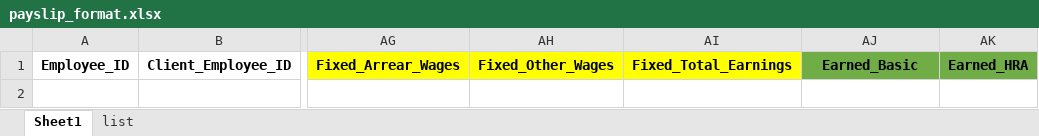
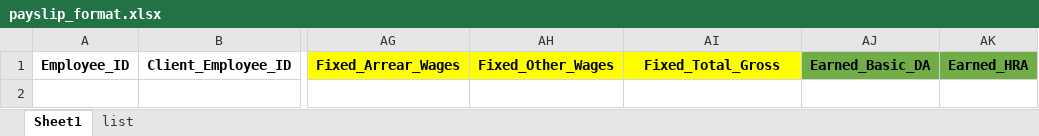
Before and after one commit to webomindapps/fretusfolks, an Excel workbook: public/admin/payslip_format.xlsx, sheet Sheet1, drawn as a sheet; only a part is shown, gaps mark what is left out; values as stored, in another font and other column widths than the file's, no borders; the diff names each change by its address in the sheet, - before the commit and + after, or states it on an @@ line.

```diff
--- a/public/admin/payslip_format.xlsx (sheet Sheet1)
+++ b/public/admin/payslip_format.xlsx (sheet Sheet1)
-AI1: Fixed_Total_Earnings
+AI1: Fixed_Total_Gross
-AJ1: Earned_Basic
+AJ1: Earned_Basic_DA
```
Also changed, not shown: 24 other files.
